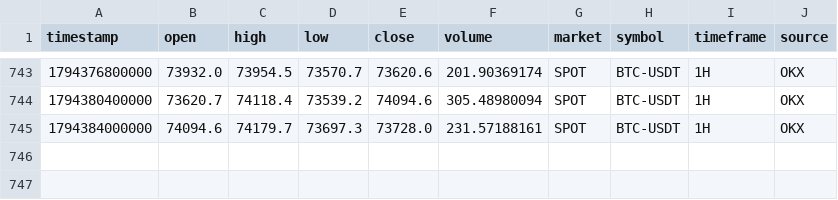
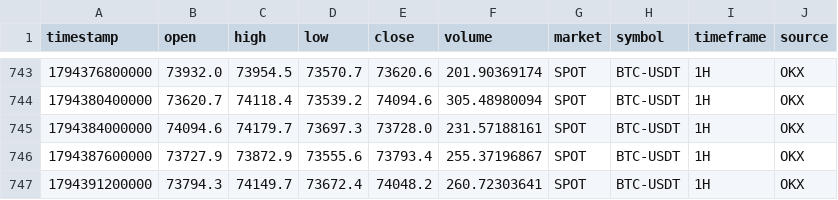
Before and after one commit to rashidhorri23-gif/ai-crypto-trading_system, a CSV file: Data/Archive/BTC_USDT_SPOT_1H.csv, drawn as a sheet; only a part is shown, gaps mark what is left out.

```diff
--- a/Data/Archive/BTC_USDT_SPOT_1H.csv
+++ b/Data/Archive/BTC_USDT_SPOT_1H.csv
@@ -745 +745,3 @@ timestamp,open,high,low,close,volume,market,symbol,timeframe,source
 1794384000000,74094.6,74179.7,73697.3,73728.0,231.57188161,SPOT,BTC-USDT,1H,OKX
+1794387600000,73727.9,73872.9,73555.6,73793.4,255.37196867,SPOT,BTC-USDT,1H,OKX
+1794391200000,73794.3,74149.7,73672.4,74048.2,260.72303641,SPOT,BTC-USDT,1H,OKX
```
Also changed, not shown: Data/Archive/BTC_USDT_SPOT_15m.csv, Data/Archive/BTC_USDT_SPOT_5m.csv.
